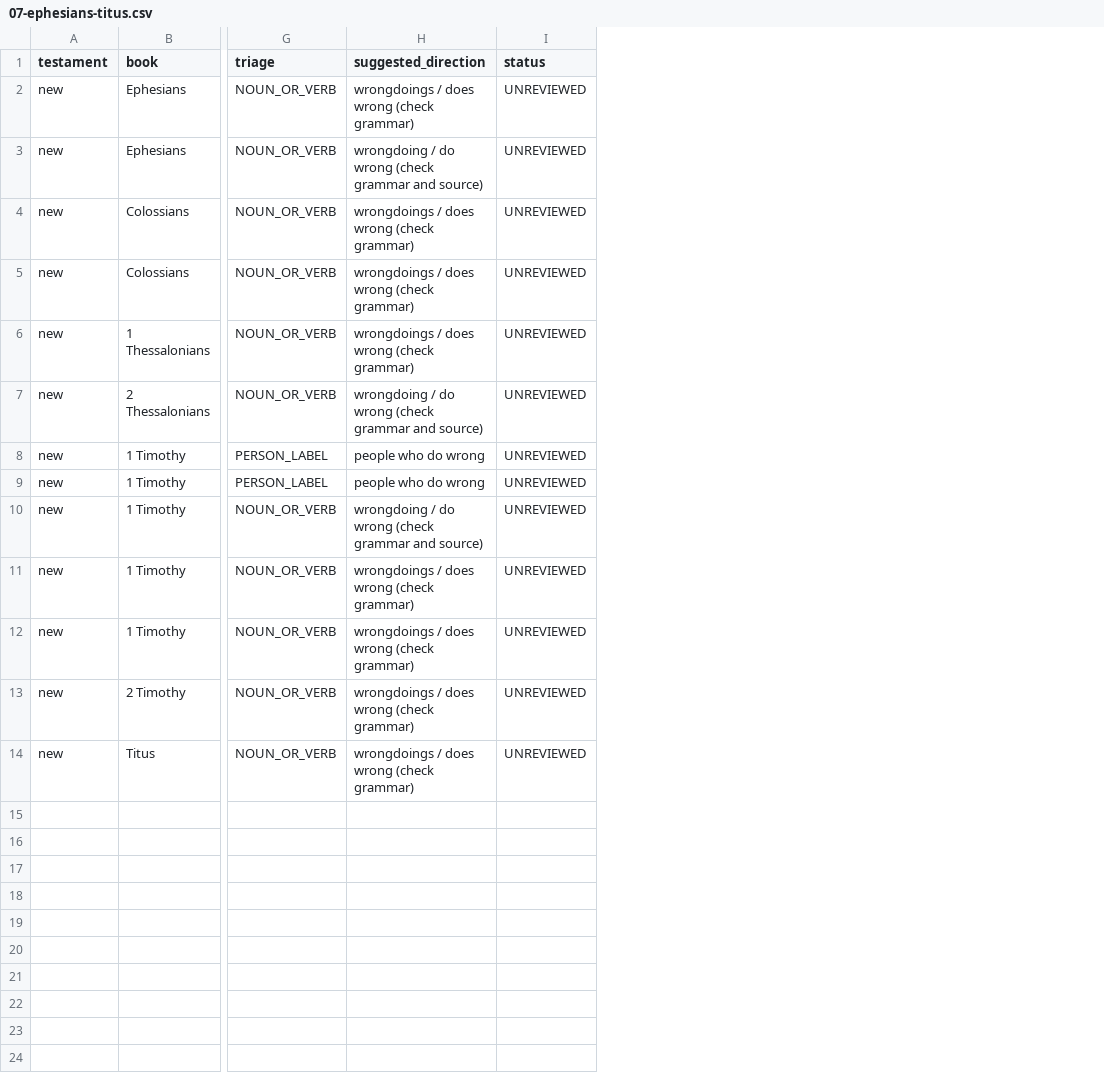
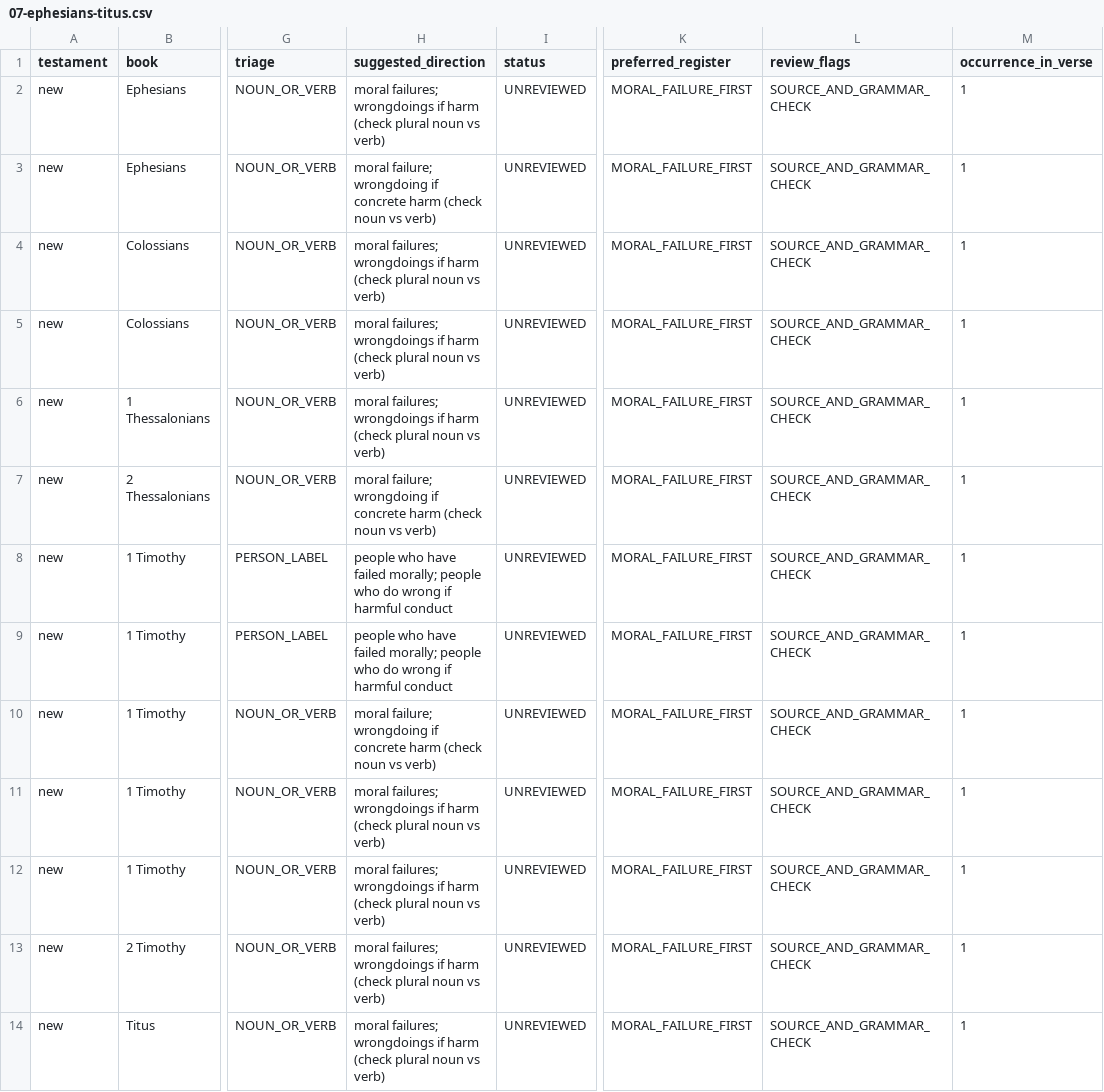
Before and after one commit to Wayback-Project/thewaytranslations, a CSV file: editor-notes/research/chata-inventory/07-ephesians-titus.csv, drawn as a sheet; only a part is shown, gaps mark what is left out; the diff names each change by its address in the sheet, - before the commit and + after, or states it on an @@ line.

Commit message:
docs(chata): prioritize moral-failure terminology for review

```diff
--- a/editor-notes/research/chata-inventory/07-ephesians-titus.csv
+++ b/editor-notes/research/chata-inventory/07-ephesians-titus.csv
+column K (preferred_register), rows 2-14: all MORAL_FAILURE_FIRST
+column L (review_flags), rows 2-14: all SOURCE_AND_GRAMMAR_CHECK
+column M (occurrence_in_verse), rows 2-14: all 1
-H2 (suggested_direction): wrongdoings / does wrong (check grammar)
+H2 (suggested_direction): moral failures; wrongdoings if harm (check plural noun vs verb)
-H3 (suggested_direction): wrongdoing / do wrong (check grammar and source)
+H3 (suggested_direction): moral failure; wrongdoing if concrete harm (check noun vs verb)
-H4:H6 (suggested_direction): wrongdoings / does wrong (check grammar)
+H4:H6 (suggested_direction): moral failures; wrongdoings if harm (check plural noun vs verb)
-H7 (suggested_direction): wrongdoing / do wrong (check grammar and source)
+H7 (suggested_direction): moral failure; wrongdoing if concrete harm (check noun vs verb)
-H8:H9 (suggested_direction): people who do wrong
+H8:H9 (suggested_direction): people who have failed morally; people who do wrong if harmful conduct
-H10 (suggested_direction): wrongdoing / do wrong (check grammar and source)
+H10 (suggested_direction): moral failure; wrongdoing if concrete harm (check noun vs verb)
-H11:H14 (suggested_direction): wrongdoings / does wrong (check grammar)
+H11:H14 (suggested_direction): moral failures; wrongdoings if harm (check plural noun vs verb)
```
